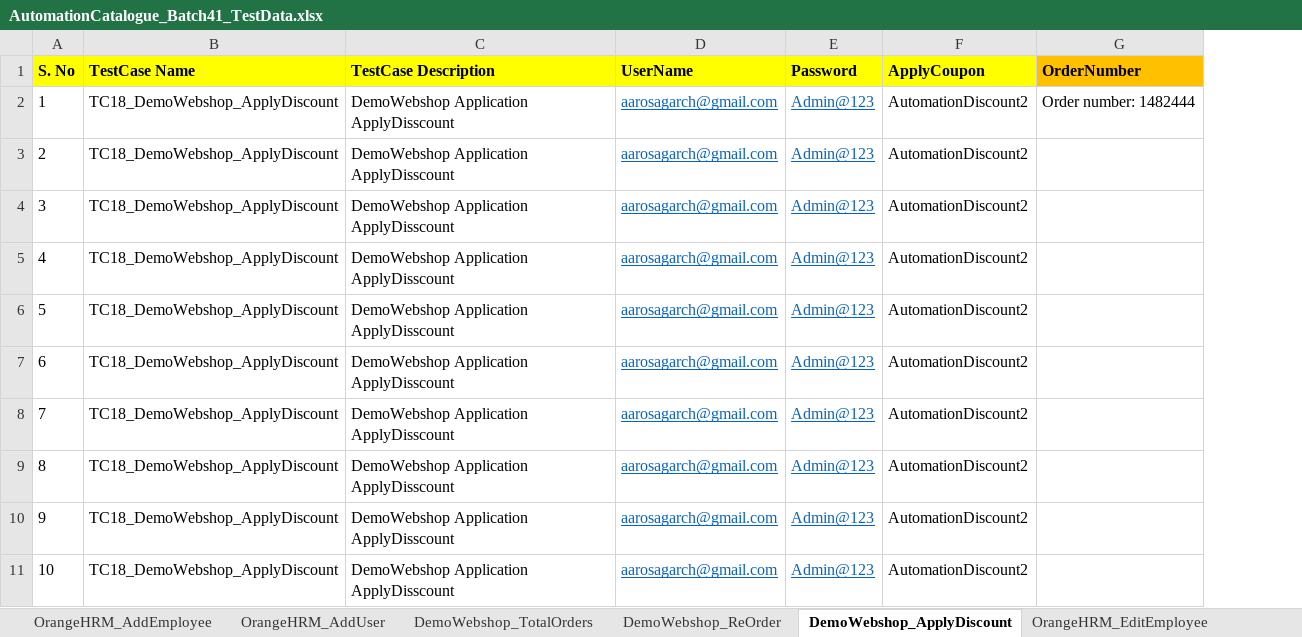
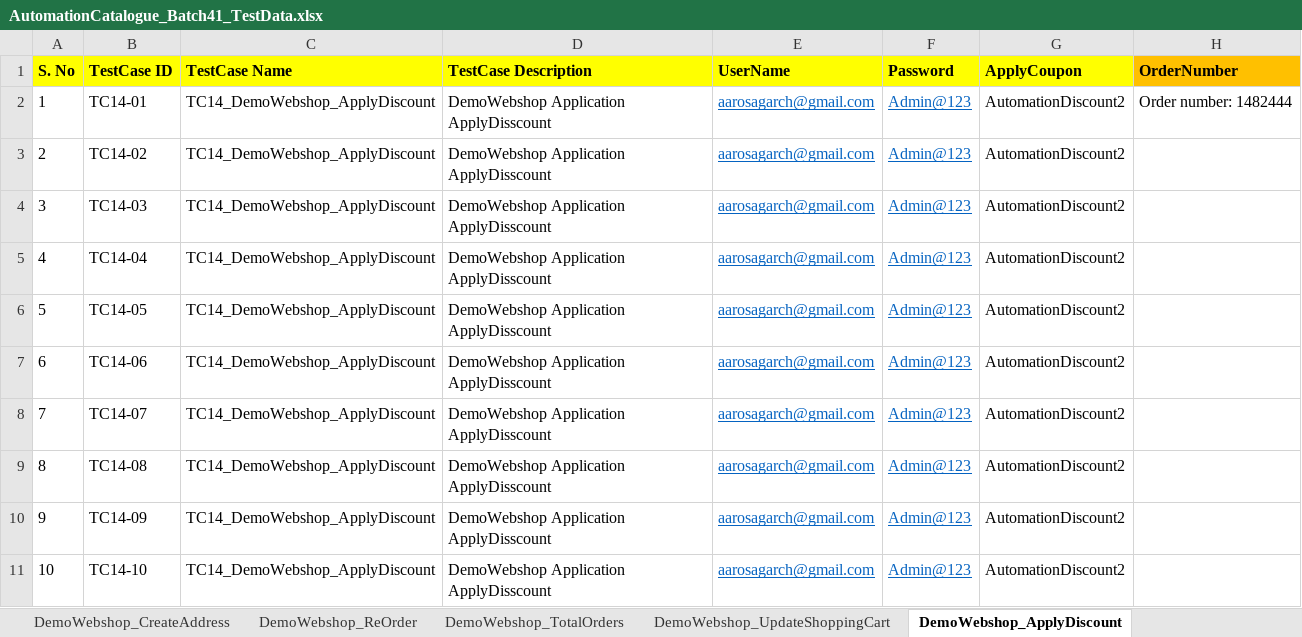
Before and after one commit to automationcatalogue/TestAutomationCatalogue_Batch41, an Excel workbook: src/main/resources/AutomationCatalogue_Batch41_TestData.xlsx, sheet DemoWebshop_ApplyDiscount, drawn as a sheet; values as stored, in another font and other column widths than the file's, no borders; addresses are those after the commit; the diff names each change by its address in the sheet, - before the commit and + after, or states it on an @@ line.

Commit message:
Config file is introduced with Excel columns and renamed previous testcases and In Excel, Index sheet is added for all testcases

```diff
--- a/src/main/resources/AutomationCatalogue_Batch41_TestData.xlsx (sheet DemoWebshop_ApplyDiscount)
+++ b/src/main/resources/AutomationCatalogue_Batch41_TestData.xlsx (sheet DemoWebshop_ApplyDiscount)
@@ sheet tab order changed: DemoWebshop_CreateAddress | DemoWebshop_ReOrder | DemoWebshop_TotalOrders | DemoWebshop_UpdateShoppingCart | DemoWebshop_ApplyDiscount @@
+column B (TestCase ID), rows 2-11: TC14-01 | TC14-02 | TC14-03 | TC14-04 | TC14-05 | TC14-06 | TC14-07 | TC14-08 | TC14-09 | TC14-10
-C2:C11 (TestCase Name): TC18_DemoWebshop_ApplyDiscount
+C2:C11 (TestCase Name): TC14_DemoWebshop_ApplyDiscount
```
Also changed, not shown: sheet DemoWebshop_CreateAddress, sheet DemoWebshop_UpdateShoppingCart, sheet DemoWebshop_ReOrder, sheet DemoWebshop_TotalOrders, sheet OrangeHRM_EditEmployee, sheet OrangeHRM_AddEmployee, 2 more sheets, other sheet tabs, 13 other files.
